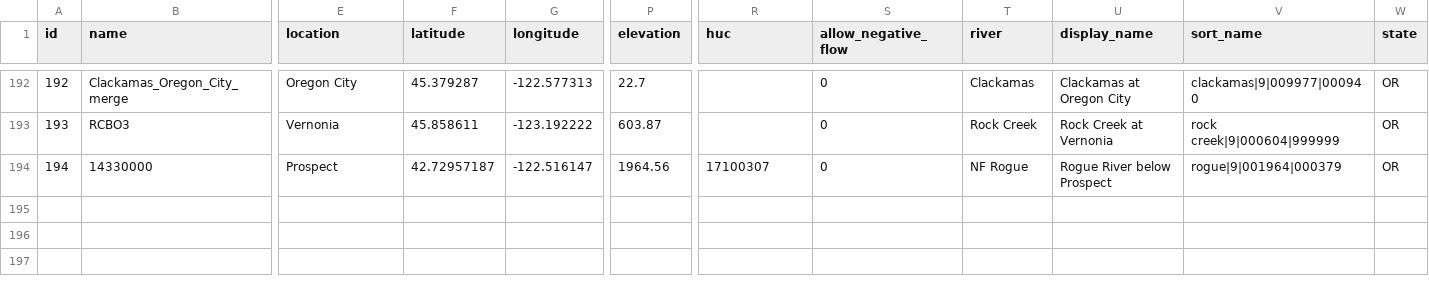
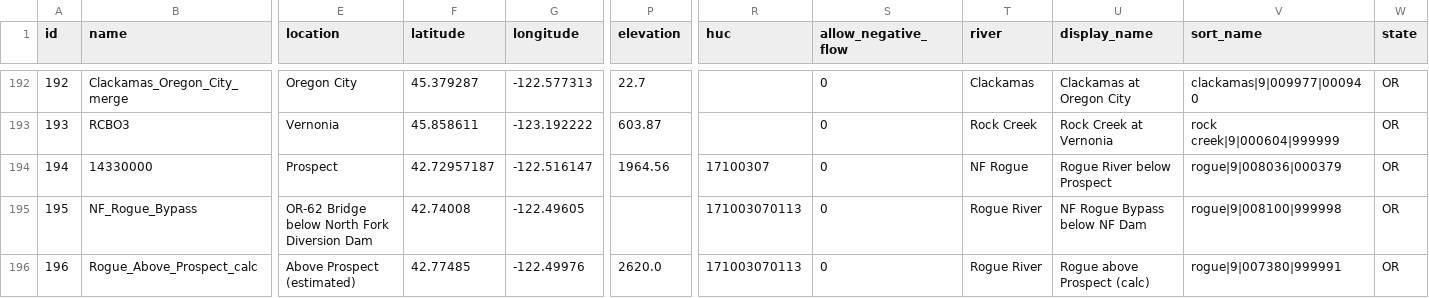
Before and after one commit to mousebrains/kayak_python, a CSV file: data/db/gauge.csv, drawn as a sheet; only a part is shown, gaps mark what is left out; rows hold the shown columns only; the diff names each change by its address in the sheet, - before the commit and + after, or states it on an @@ line.

Commit message:
data/db: nightly metadata snapshot — calc_expression,fetch_url,gauge,gauge_source,reach,source

```diff
--- a/data/db/gauge.csv
+++ b/data/db/gauge.csv
-V194 (sort_name): rogue|9|001964|000379
+V194 (sort_name): rogue|9|008036|000379
+row 195: 195 | NF_Rogue_Bypass | OR-62 Bridge below North Fork Diversion Dam | 42.74008 | -122.49605 |  | 171003070113 | 0 | Rogue River | NF Rogue Bypass below NF Dam | rogue|9|008100|999998 | OR
+row 196: 196 | Rogue_Above_Prospect_calc | Above Prospect (estimated) | 42.77485 | -122.49976 | 2620.0 | 171003070113 | 0 | Rogue River | Rogue above Prospect (calc) | rogue|9|007380|999991 | OR
```
Also changed, not shown: data/db/calc_expression.csv, data/db/fetch_url.csv, 3 other files.
